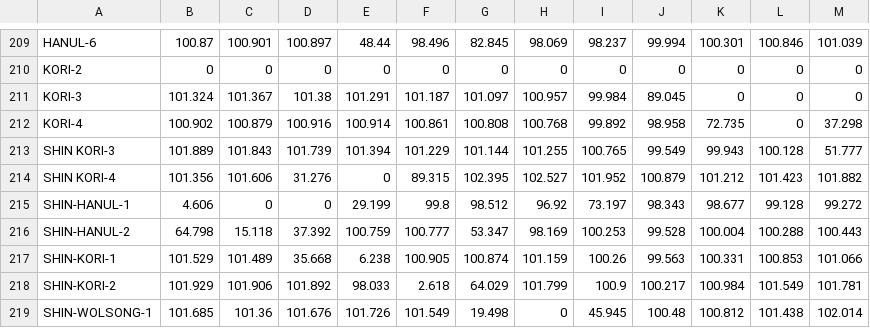
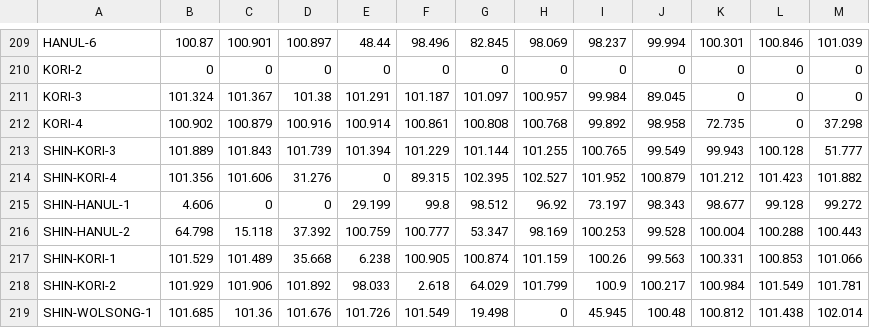
Before and after one commit to geoneutrinos/reactors, a CSV file: src/reactor-cores/reactor-database/DB2024.csv, drawn as a sheet; only a part is shown, gaps mark what is left out.

Commit message:
add some "missing" hyphens  DB2024.csv

```diff
--- a/src/reactor-cores/reactor-database/DB2024.csv
+++ b/src/reactor-cores/reactor-database/DB2024.csv
@@ -212,4 +212,4 @@ KORI-3,101.324,101.367,101.38,101.291,101.187,101.097,100.957,99.984,89.045,0,0,
 KORI-4,100.902,100.879,100.916,100.914,100.861,100.808,100.768,99.892,98.958,72.735,0,37.298
-SHIN KORI-3,101.889,101.843,101.739,101.394,101.229,101.144,101.255,100.765,99.549,99.943,100.128,51.777
-SHIN KORI-4,101.356,101.606,31.276,0,89.315,102.395,102.527,101.952,100.879,101.212,101.423,101.882
+SHIN-KORI-3,101.889,101.843,101.739,101.394,101.229,101.144,101.255,100.765,99.549,99.943,100.128,51.777
+SHIN-KORI-4,101.356,101.606,31.276,0,89.315,102.395,102.527,101.952,100.879,101.212,101.423,101.882
 SHIN-HANUL-1,4.606,0,0,29.199,99.8,98.512,96.92,73.197,98.343,98.677,99.128,99.272
```
